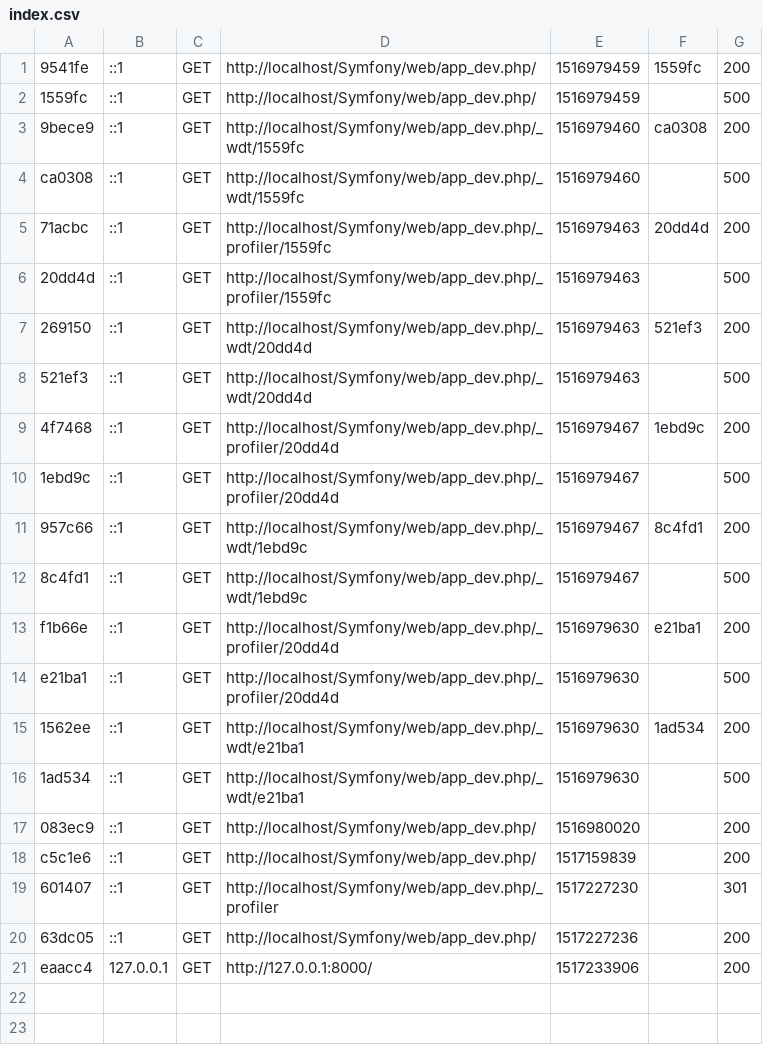
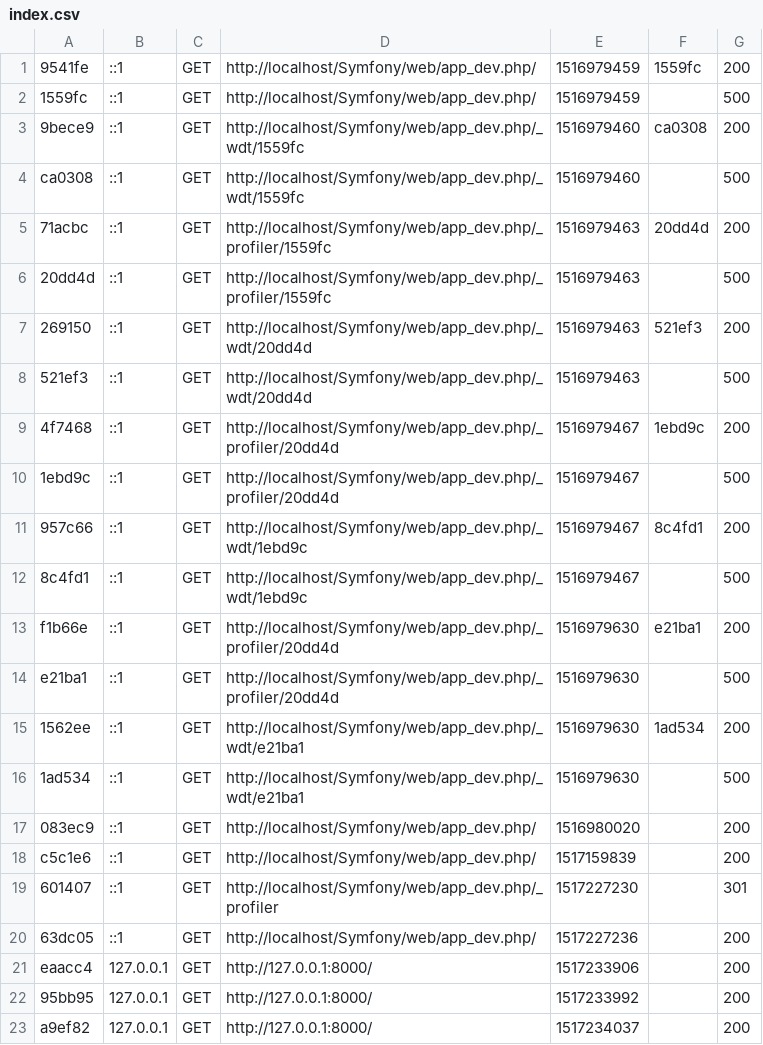
Before and after one commit to QuentinGibaud/PGROUP_DataClinic, a CSV file: var/cache/dev/profiler/index.csv, drawn as a sheet; the diff names each change by its address in the sheet, - before the commit and + after, or states it on an @@ line.

```diff
--- a/var/cache/dev/profiler/index.csv
+++ b/var/cache/dev/profiler/index.csv
+row 22: 95bb95 | 127.0.0.1 | GET | http://127.0.0.1:8000/ | 1517233992 |  | 200
+row 23: a9ef82 | 127.0.0.1 | GET | http://127.0.0.1:8000/ | 1517234037 |  | 200
```
Also changed, not shown: 6 other files.
